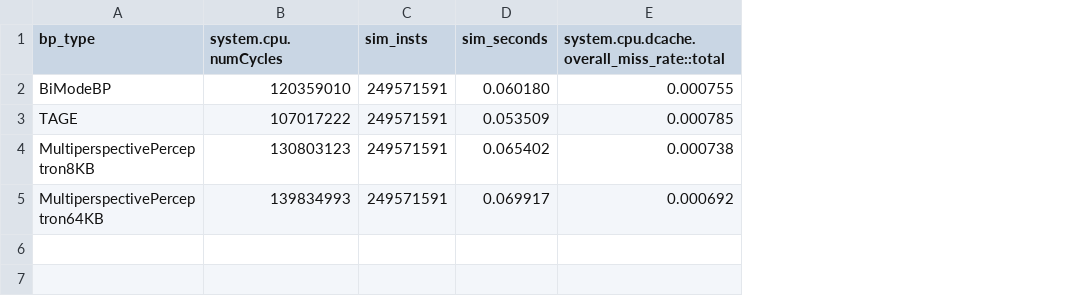
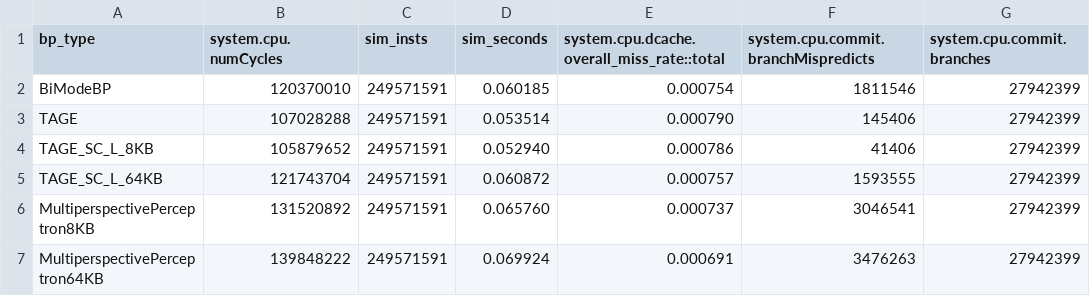
Before and after one commit to HU90m/ProcessorPerformanceFactors, a CSV file: csv/D/arm-susan.csv, drawn as a sheet; addresses are those after the commit; the diff names each change by its address in the sheet, - before the commit and + after, or states it on an @@ line.

Commit message:
Expanded part D and updated data

```diff
--- a/csv/D/arm-susan.csv
+++ b/csv/D/arm-susan.csv
+column F, rows 1-3: system.cpu.commit.branchMispredicts | 1811546 | 145406; rows 6-7: 3046541 | 3476263
+column G (system.cpu.commit.branches), rows 2-3: 27942399 | 27942399; rows 6-7: 27942399 | 27942399
-B2 (system.cpu.numCycles): 120359010
+B2 (system.cpu.numCycles): 120370010
-D2 (sim_seconds): 0.060180
+D2 (sim_seconds): 0.060185
-E2: 0.000755
+E2: 0.000754
-B3 (system.cpu.numCycles): 107017222
+B3 (system.cpu.numCycles): 107028288
-D3 (sim_seconds): 0.053509
+D3 (sim_seconds): 0.053514
-E3: 0.000785
+E3: 0.000790
+row 4: TAGE_SC_L_8KB | 105879652 | 249571591 | 0.052940 | 0.000786 | 41406 | 27942399
+row 5: TAGE_SC_L_64KB | 121743704 | 249571591 | 0.060872 | 0.000757 | 1593555 | 27942399
-B6 (system.cpu.numCycles): 130803123
+B6 (system.cpu.numCycles): 131520892
-D6 (sim_seconds): 0.065402
+D6 (sim_seconds): 0.065760
-E6: 0.000738
+E6: 0.000737
-B7 (system.cpu.numCycles): 139834993
+B7 (system.cpu.numCycles): 139848222
-D7 (sim_seconds): 0.069917
+D7 (sim_seconds): 0.069924
-E7: 0.000692
+E7: 0.000691
```
Also changed, not shown: csv/D/arm-crc.csv, csv/D/x86-crc.csv, 4 other files.
